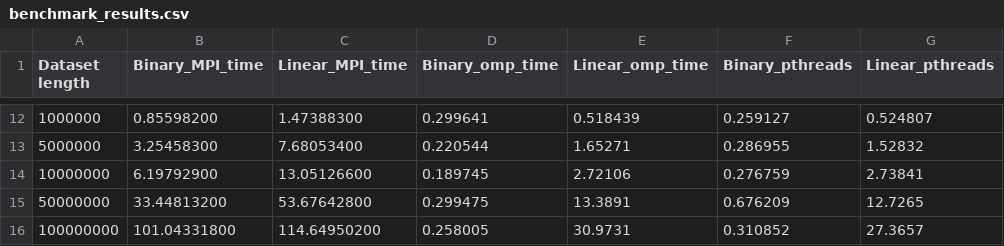
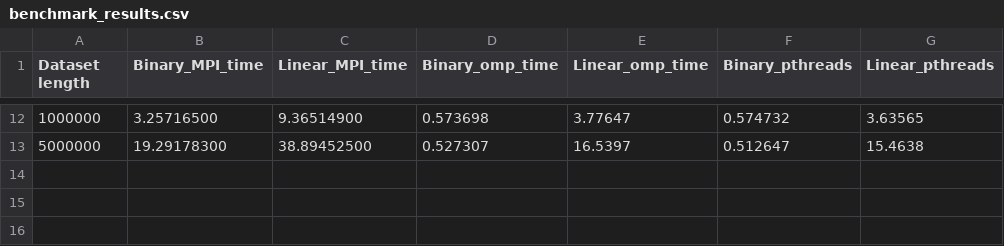
Before and after one commit to rxlnj/Benchmarking-Parallel-Search-Algos, a CSV file: benchmark_results.csv, drawn as a sheet; only a part is shown, gaps mark what is left out; the diff covers the shown part only.

```diff
--- a/benchmark_results.csv
+++ b/benchmark_results.csv
@@ -12,5 +12,2 @@ Dataset length,Binary_MPI_time,Linear_MPI_time,Binary_omp_time,Linear_omp_time,B
-1000000,0.85598200,1.47388300,0.299641,0.518439,0.259127,0.524807
-5000000,3.25458300,7.68053400,0.220544,1.65271,0.286955,1.52832
-10000000,6.19792900,13.05126600,0.189745,2.72106,0.276759,2.73841
-50000000,33.44813200,53.67642800,0.299475,13.3891,0.676209,12.7265
-100000000,101.04331800,114.64950200,0.258005,30.9731,0.310852,27.3657
+1000000,3.25716500,9.36514900,0.573698,3.77647,0.574732,3.63565
+5000000,19.29178300,38.89452500,0.527307,16.5397,0.512647,15.4638
```
Also changed, not shown: 60 edited cells elsewhere in this file, 3 other files.
